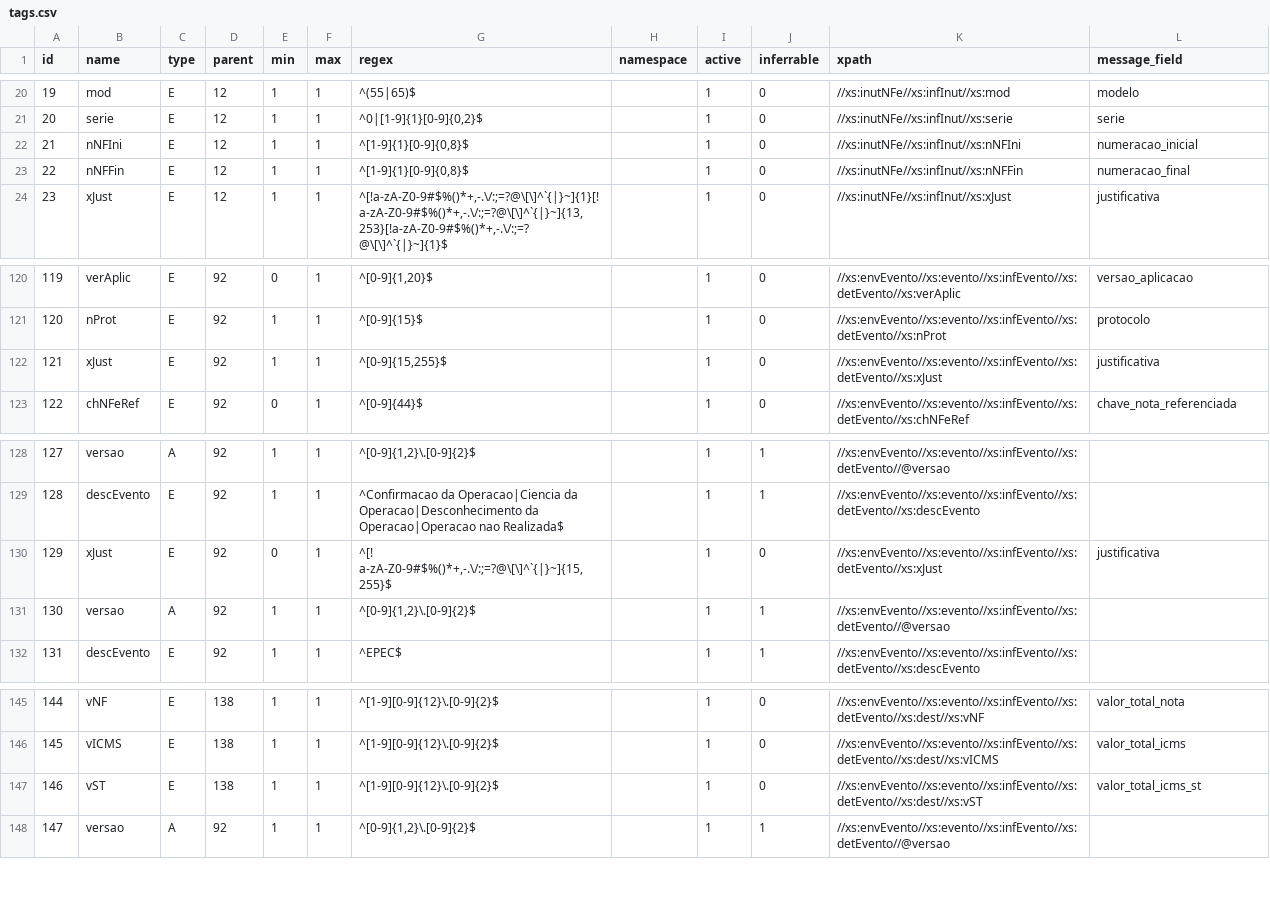
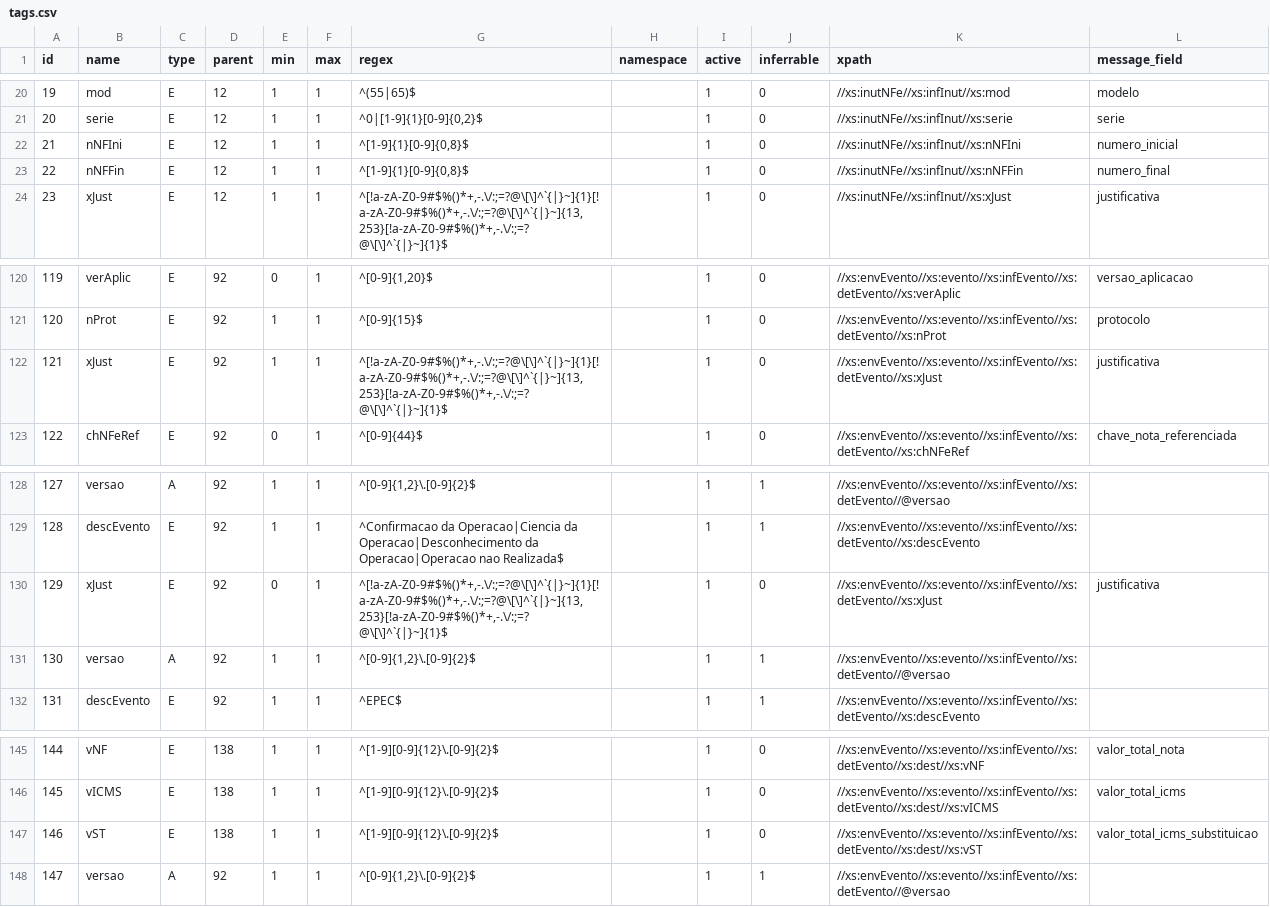
Before and after one commit to jlucartc/BRNF, a CSV file: tags.csv, drawn as a sheet; only a part is shown, gaps mark what is left out.

```diff
--- a/tags.csv
+++ b/tags.csv
@@ -21,4 +21,4 @@ id;name;type;parent;min;max;regex;namespace;active;inferrable;xpath;message_fiel
 20;serie;E;12;1;1;^0|[1-9]{1}[0-9]{0,2}$;;1;0;//xs:inutNFe//xs:infInut//xs:serie;serie
-21;nNFIni;E;12;1;1;^[1-9]{1}[0-9]{0,8}$;;1;0;//xs:inutNFe//xs:infInut//xs:nNFIni;numeracao_inicial
-22;nNFFin;E;12;1;1;^[1-9]{1}[0-9]{0,8}$;;1;0;//xs:inutNFe//xs:infInut//xs:nNFFin;numeracao_final
+21;nNFIni;E;12;1;1;^[1-9]{1}[0-9]{0,8}$;;1;0;//xs:inutNFe//xs:infInut//xs:nNFIni;numero_inicial
+22;nNFFin;E;12;1;1;^[1-9]{1}[0-9]{0,8}$;;1;0;//xs:inutNFe//xs:infInut//xs:nNFFin;numero_final
 23;xJust;E;12;1;1;"^[!a-zA-Z0-9#$%()*+,-.\/:;=?@\[\]^`{|}~]{1}[! a-zA-Z0-9#$%()*+,-.\/:;=?@\[\]^`{|}~]{13,253}[!a-zA-Z0-9#$%()*+,-.\/:;=?@\[\]^`{|}~]{1}$";;1;0;//xs:inutNFe//xs:infInut//xs:xJust;justificativa
@@ -121,3 +121,3 @@ id;name;type;parent;min;max;regex;namespace;active;inferrable;xpath;message_fiel
 120;nProt;E;92;1;1;^[0-9]{15}$;;1;0;//xs:envEvento//xs:evento//xs:infEvento//xs:detEvento//xs:nProt;protocolo
-121;xJust;E;92;1;1;^[0-9]{15,255}$;;1;0;//xs:envEvento//xs:evento//xs:infEvento//xs:detEvento//xs:xJust;justificativa
+121;xJust;E;92;1;1;"^[!a-zA-Z0-9#$%()*+,-.\/:;=?@\[\]^`{|}~]{1}[! a-zA-Z0-9#$%()*+,-.\/:;=?@\[\]^`{|}~]{13,253}[!a-zA-Z0-9#$%()*+,-.\/:;=?@\[\]^`{|}~]{1}$";;1;0;//xs:envEvento//xs:evento//xs:infEvento//xs:detEvento//xs:xJust;justificativa
 122;chNFeRef;E;92;0;1;^[0-9]{44}$;;1;0;//xs:envEvento//xs:evento//xs:infEvento//xs:detEvento//xs:chNFeRef;chave_nota_referenciada
@@ -129,3 +129,3 @@ id;name;type;parent;min;max;regex;namespace;active;inferrable;xpath;message_fiel
 128;descEvento;E;92;1;1;^Confirmacao da Operacao|Ciencia da Operacao|Desconhecimento da Operacao|Operacao nao Realizada$;;1;1;//xs:envEvento//xs:evento//xs:infEvento//xs:detEvento//xs:descEvento;
-129;xJust;E;92;0;1;"^[! a-zA-Z0-9#$%()*+,-.\/:;=?@\[\]^`{|}~]{15,255}$";;1;0;//xs:envEvento//xs:evento//xs:infEvento//xs:detEvento//xs:xJust;justificativa
+129;xJust;E;92;0;1;"^[!a-zA-Z0-9#$%()*+,-.\/:;=?@\[\]^`{|}~]{1}[! a-zA-Z0-9#$%()*+,-.\/:;=?@\[\]^`{|}~]{13,253}[!a-zA-Z0-9#$%()*+,-.\/:;=?@\[\]^`{|}~]{1}$";;1;0;//xs:envEvento//xs:evento//xs:infEvento//xs:detEvento//xs:xJust;justificativa
 130;versao;A;92;1;1;^[0-9]{1,2}\.[0-9]{2}$;;1;1;//xs:envEvento//xs:evento//xs:infEvento//xs:detEvento//@versao;
@@ -146,3 +146,3 @@ id;name;type;parent;min;max;regex;namespace;active;inferrable;xpath;message_fiel
 145;vICMS;E;138;1;1;^[1-9][0-9]{12}\.[0-9]{2}$;;1;0;//xs:envEvento//xs:evento//xs:infEvento//xs:detEvento//xs:dest//xs:vICMS;valor_total_icms
-146;vST;E;138;1;1;^[1-9][0-9]{12}\.[0-9]{2}$;;1;0;//xs:envEvento//xs:evento//xs:infEvento//xs:detEvento//xs:dest//xs:vST;valor_total_icms_st
+146;vST;E;138;1;1;^[1-9][0-9]{12}\.[0-9]{2}$;;1;0;//xs:envEvento//xs:evento//xs:infEvento//xs:detEvento//xs:dest//xs:vST;valor_total_icms_substituicao
 147;versao;A;92;1;1;^[0-9]{1,2}\.[0-9]{2}$;;1;1;//xs:envEvento//xs:evento//xs:infEvento//xs:detEvento//@versao;
```
Also changed, not shown: 5 other files.
